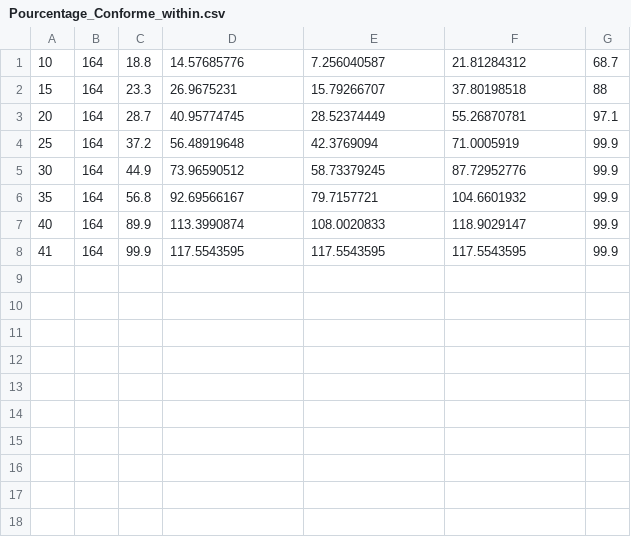
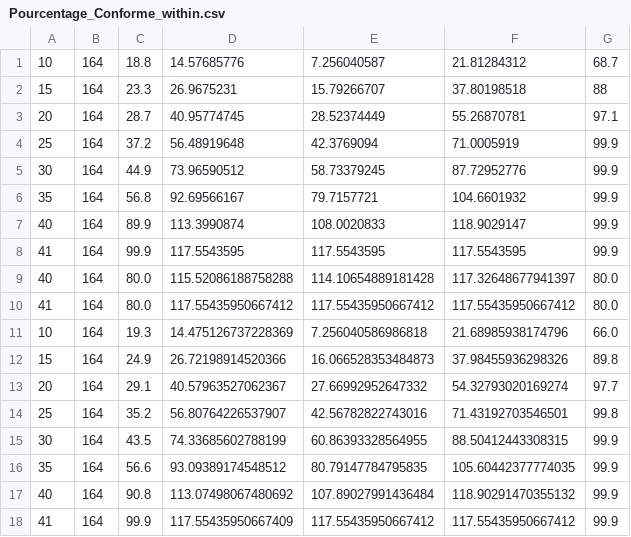
Before and after one commit to Tsubonee/awe_1pp_3pp_within_between, a CSV file: Pourcentage_Conforme_within.csv, drawn as a sheet.

```diff
--- a/Pourcentage_Conforme_within.csv
+++ b/Pourcentage_Conforme_within.csv
@@ -8 +8,11 @@
 41,164,99.9,117.5543595,117.5543595,117.5543595,99.9
+40,164,80.0,115.52086188758288,114.10654889181428,117.32648677941397,80.0
+41,164,80.0,117.55435950667412,117.55435950667412,117.55435950667412,80.0
+10,164,19.3,14.475126737228369,7.256040586986818,21.68985938174796,66.0
+15,164,24.9,26.72198914520366,16.066528353484873,37.98455936298326,89.8
+20,164,29.1,40.57963527062367,27.66992952647332,54.32793020169274,97.7
+25,164,35.2,56.80764226537907,42.56782822743016,71.43192703546501,99.8
+30,164,43.5,74.33685602788199,60.86393328564955,88.50412443308315,99.9
+35,164,56.6,93.09389174548512,80.79147784795835,105.60442377774035,99.9
+40,164,90.8,113.07498067480692,107.89027991436484,118.90291470355132,99.9
+41,164,99.9,117.55435950667409,117.55435950667412,117.55435950667412,99.9
```
Also changed, not shown: 17 other files.
